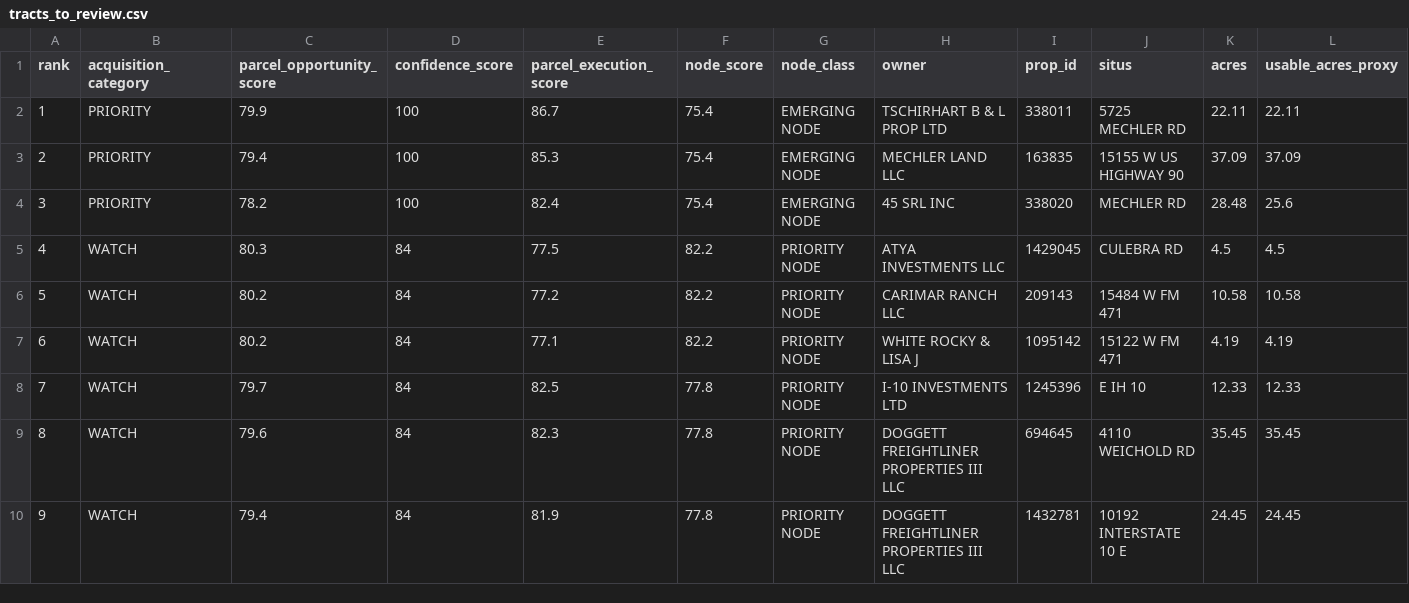
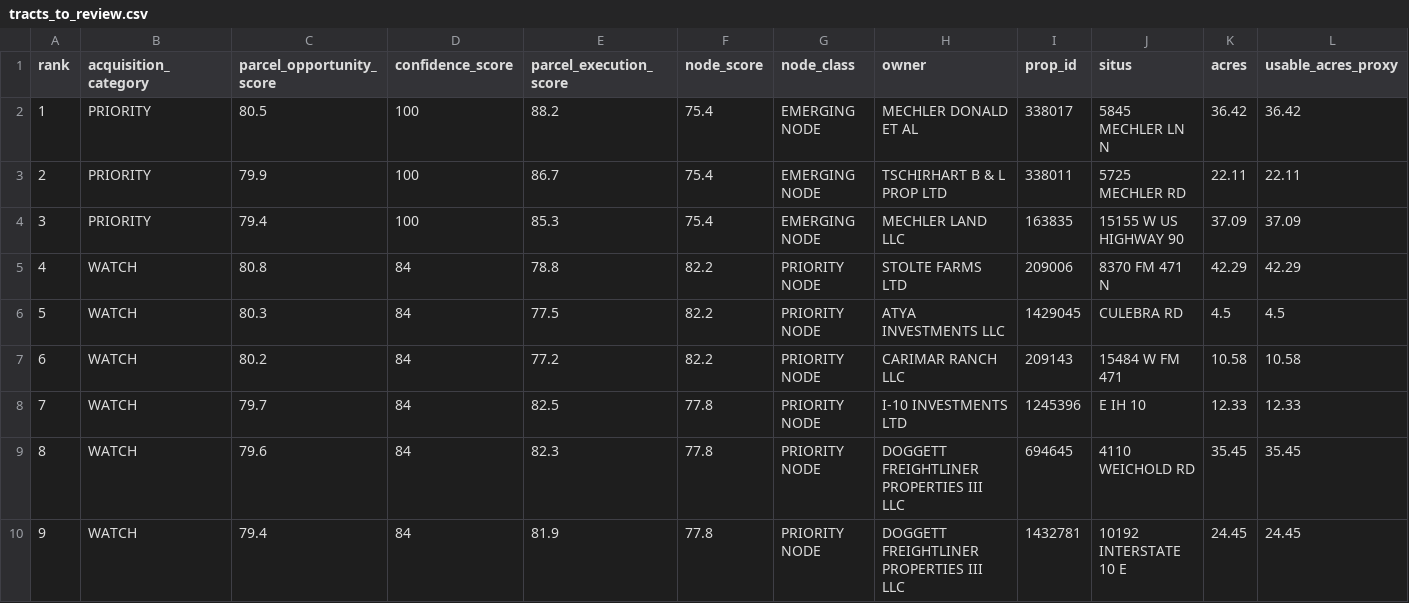
Before and after one commit to scottshop/satx-land-map, a CSV file: data/tracts_to_review.csv, drawn as a sheet; only a part is shown; removed rows and columns are numbered as before the commit, all else as after; rows hold the shown columns only; the diff names each change by its address in the sheet, - before the commit and + after, or states it on an @@ line.

Commit message:
Refresh Acquisition Mode V2 datasets [skip ci]

```diff
--- a/data/tracts_to_review.csv
+++ b/data/tracts_to_review.csv
+row 2: 1 | PRIORITY | 80.5 | 100 | 88.2 | 75.4 | EMERGING NODE | MECHLER DONALD ET AL | 338017 | 5845 MECHLER LN N | 36.42 | 36.42
@@ column A (rank) renumbered between rows 3 and 7 @@
-row 4: 3 | PRIORITY | 78.2 | 100 | 82.4 | 75.4 | EMERGING NODE | 45 SRL INC | 338020 | MECHLER RD | 28.48 | 25.6
+row 5: 4 | WATCH | 80.8 | 84 | 78.8 | 82.2 | PRIORITY NODE | STOLTE FARMS LTD | 209006 | 8370 FM 471 N | 42.29 | 42.29
-row 7: 6 | WATCH | 80.2 | 84 | 77.1 | 82.2 | PRIORITY NODE | WHITE ROCKY & LISA J | 1095142 | 15122 W FM 471 | 4.19 | 4.19
```
Also changed, not shown: 3 other files.
